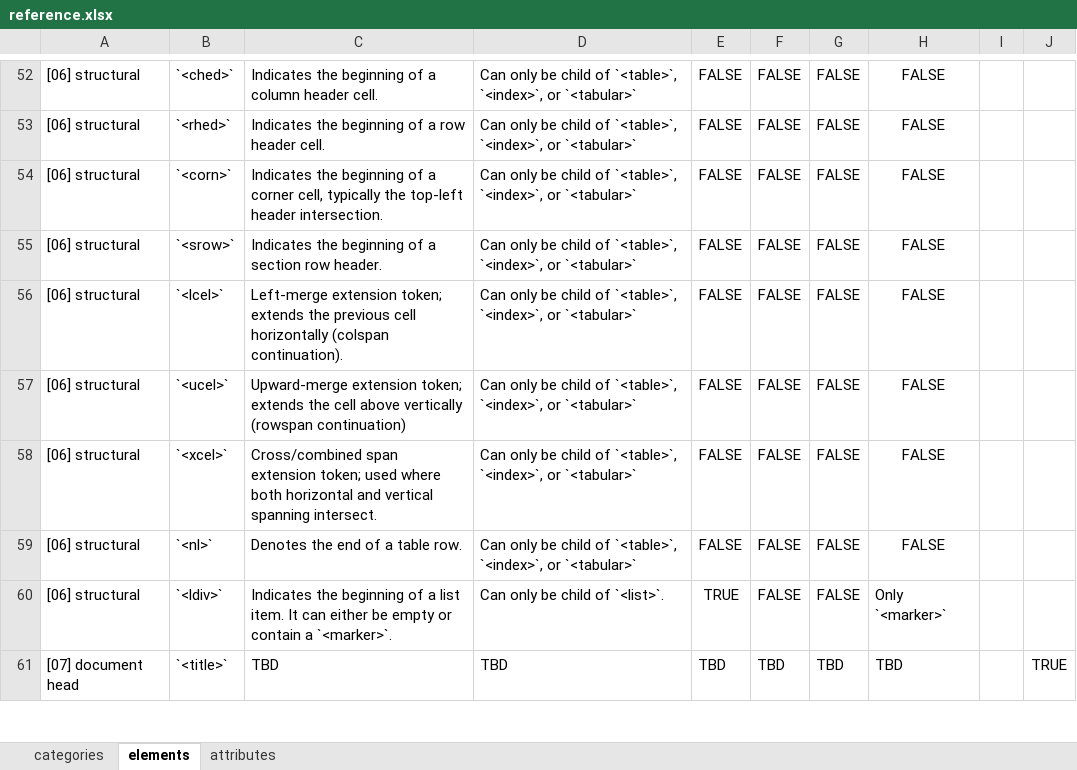
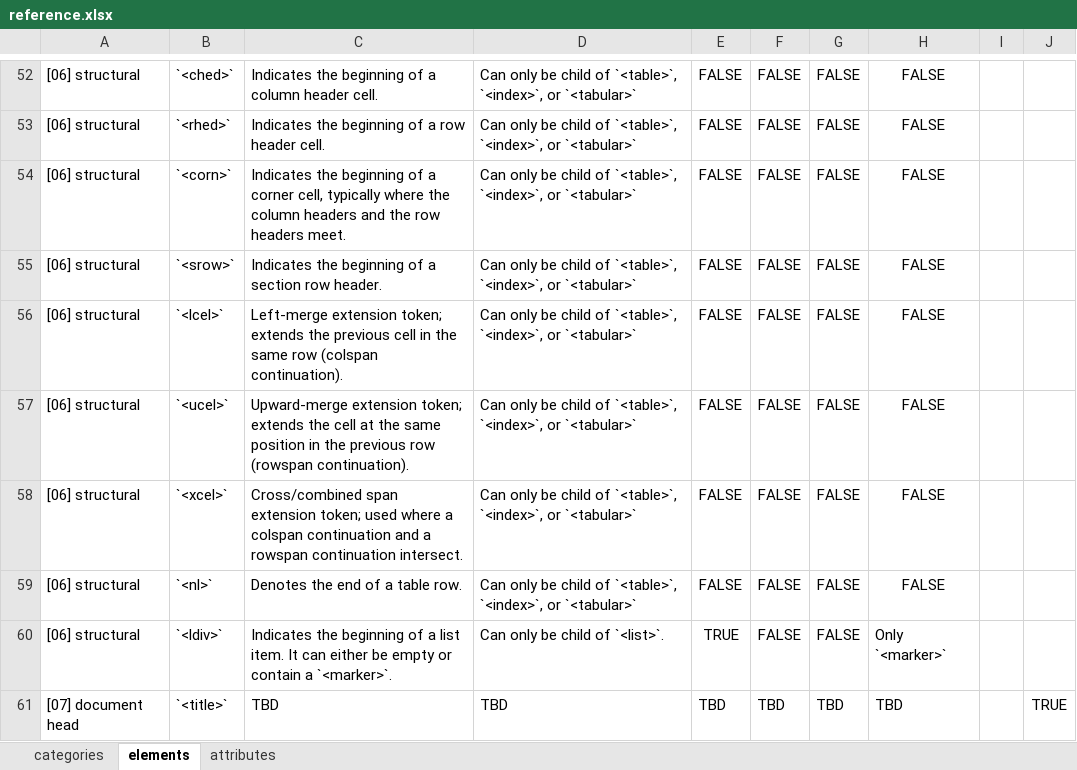
Before and after one commit to DanielNg0729/doclang, an Excel workbook: reference/input/reference.xlsx, sheet elements, drawn as a sheet; only a part is shown, gaps mark what is left out; values as stored, in another font and other column widths than the file's, no borders; the diff names each change by its address in the sheet, - before the commit and + after, or states it on an @@ line.

Commit message:
describe table structure tokens in logical terms
The descriptions of `<lcel>`, `<ucel>`, `<xcel>` and `<corn>` used "left",
"above", "horizontally" and "vertically". This is only correct for a
left-to-right horizontal layout. Describe them by row and cell order, and
add a note to the Tables section on right-to-left and vertical tables.

Signed-off-by: Daniel Nguyen <danielnguyenh07@gmail.com>

```diff
--- a/reference/input/reference.xlsx (sheet elements)
+++ b/reference/input/reference.xlsx (sheet elements)
-C54: …cell, typically the top-left header intersection.
+C54: …cell, typically where the column headers and the row headers meet.
-C56: …previous cell horizontally (colspan continuation).
+C56: …previous cell in the same row (colspan continuation).
-C57: …the cell above vertically (rowspan continuation)
+C57: …the cell at the same position in the previous row (rowspan continuation).
-C58: …used where both horizontal and vertical spanning intersect.
+C58: …used where a colspan continuation and a rowspan continuation intersect.
```
Also changed, not shown: 1 other file.
